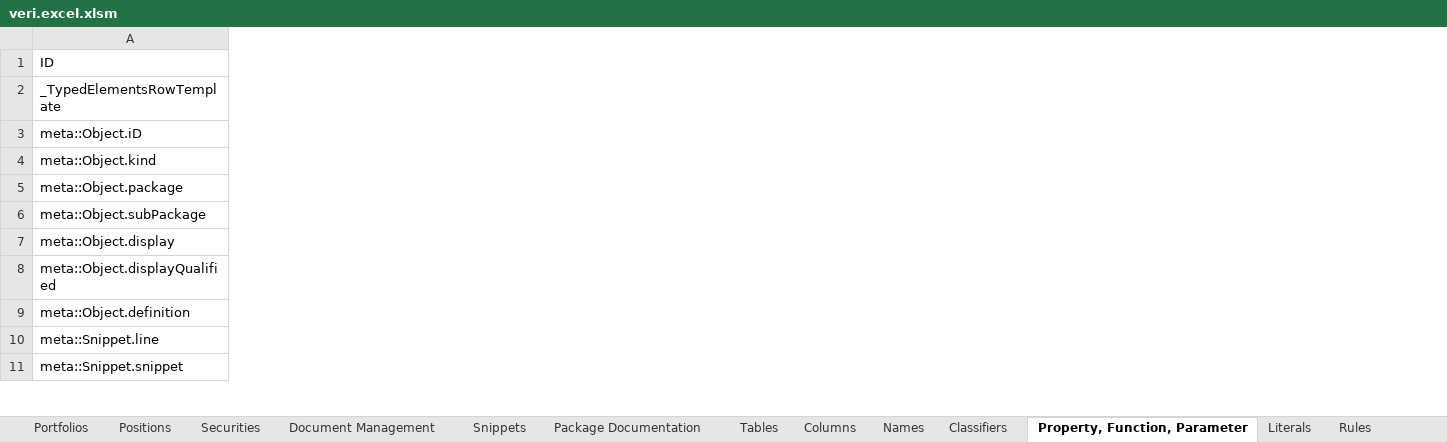
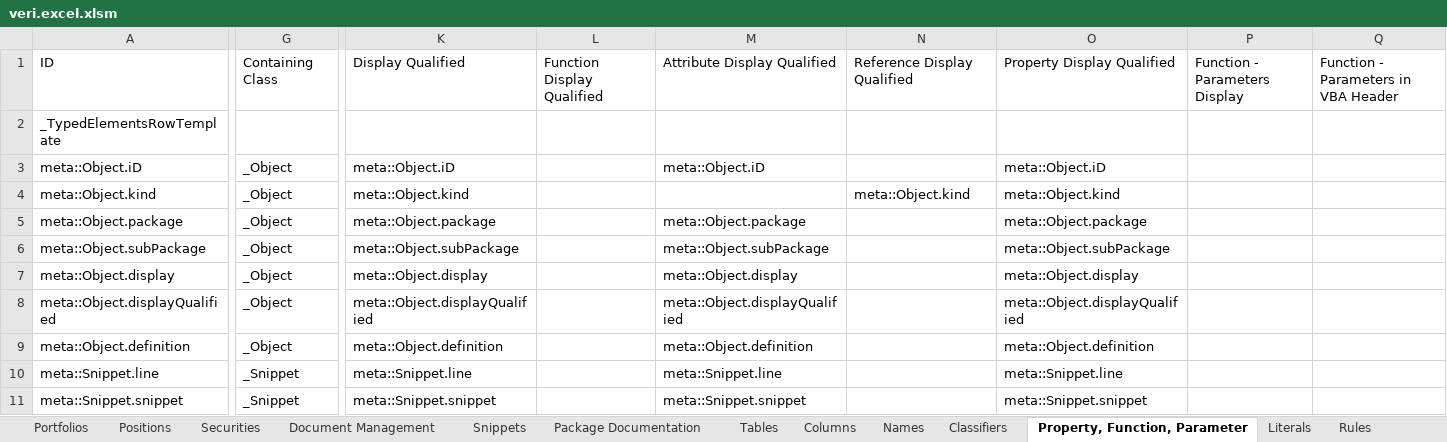
Before and after one commit to mmsami/excel_test_repo, an Excel workbook: veri.excel.xlsm, sheet Property, Function, Parameter, drawn as a sheet; only a part is shown, gaps mark what is left out; values as stored, in another font and other column widths than the file's, no cell formats; table styles not drawn; the diff covers the shown part only; the diff names each change by its address in the sheet, - before the commit and + after, or states it on an @@ line.

```diff
--- a/veri.excel.xlsm (sheet Property, Function, Parameter)
+++ b/veri.excel.xlsm (sheet Property, Function, Parameter)
@@ column G unhidden, rows 1-11: Containing Class |  | _Object | _Object | _Object | _Object | _Object | _Object | _Object | _Snippet | _Snippet @@
@@ column K unhidden, rows 1-11: Display Qualified |  | meta::Object.iD | meta::Object.kind | meta::Object.package | meta::Object.subPackage | meta::Object.display | meta::Object.displayQualified | meta::Object.definition | meta::Snippet.line | meta::Snippet.snippet @@
@@ column L unhidden, row 1: Function Display Qualified @@
@@ column M unhidden, rows 1-11: Attribute Display Qualified |  | meta::Object.iD |  | meta::Object.package | meta::Object.subPackage | meta::Object.display | meta::Object.displayQualified | meta::Object.definition | meta::Snippet.line | meta::Snippet.snippet @@
@@ column N unhidden, rows 1-4: Reference Display Qualified |  |  | meta::Object.kind @@
@@ column O unhidden, rows 1-11: Property Display Qualified |  | meta::Object.iD | meta::Object.kind | meta::Object.package | meta::Object.subPackage | meta::Object.display | meta::Object.displayQualified | meta::Object.definition | meta::Snippet.line | meta::Snippet.snippet @@
@@ column P unhidden, row 1: Function - Parameters Display @@
@@ column Q unhidden, row 1: Function - Parameters in VBA Header @@
```
Also changed, not shown: 8 added columns, 3 removed columns and 25 edited cells elsewhere in this sheet, sheet Snippets, sheet Columns, sheet Rules, sheet Document Management, cell formats, formulas that keep their value, hidden cells.
